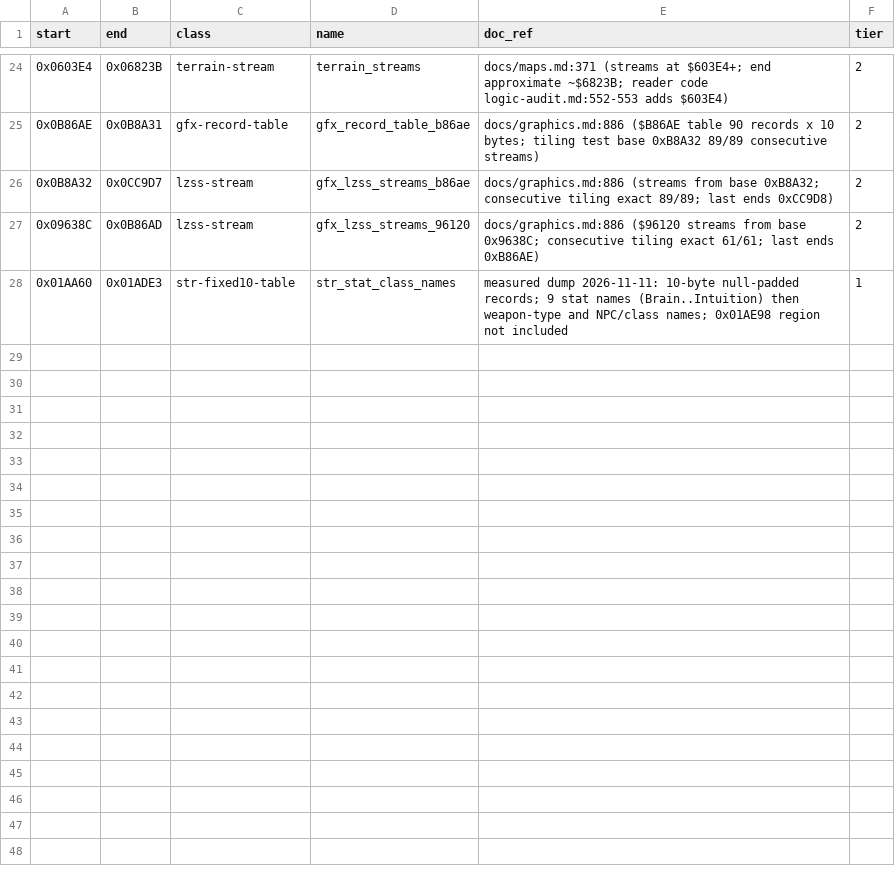
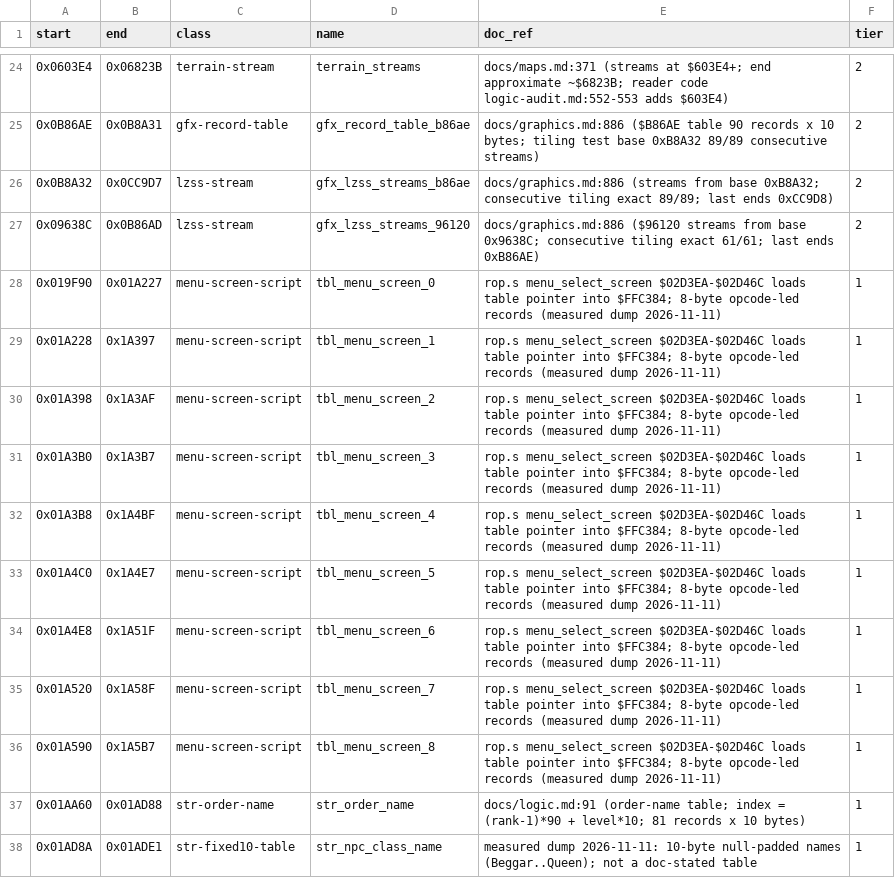
Before and after one commit to Dayset/RoPSegaMD16, a CSV file: disasm/doc_regions.csv, drawn as a sheet; only a part is shown, gaps mark what is left out.

```diff
--- a/disasm/doc_regions.csv
+++ b/disasm/doc_regions.csv
@@ -27,2 +27,12 @@ start,end,class,name,doc_ref,tier
 0x09638C,0x0B86AD,lzss-stream,gfx_lzss_streams_96120,docs/graphics.md:886 ($96120 streams from base 0x9638C; consecutive tiling exact 61/61; last ends 0xB86AE),2
-0x01AA60,0x01ADE3,str-fixed10-table,str_stat_class_names,measured dump 2026-11-11: 10-byte null-padded records; 9 stat names (Brain..Intuition) then weapon-type and NPC/class names; 0x01AE98 region not included,1
+0x019F90,0x01A227,menu-screen-script,tbl_menu_screen_0,rop.s menu_select_screen $02D3EA-$02D46C loads table pointer into $FFC384; 8-byte opcode-led records (measured dump 2026-11-11),1
+0x01A228,0x1A397,menu-screen-script,tbl_menu_screen_1,rop.s menu_select_screen $02D3EA-$02D46C loads table pointer into $FFC384; 8-byte opcode-led records (measured dump 2026-11-11),1
+0x01A398,0x1A3AF,menu-screen-script,tbl_menu_screen_2,rop.s menu_select_screen $02D3EA-$02D46C loads table pointer into $FFC384; 8-byte opcode-led records (measured dump 2026-11-11),1
+0x01A3B0,0x1A3B7,menu-screen-script,tbl_menu_screen_3,rop.s menu_select_screen $02D3EA-$02D46C loads table pointer into $FFC384; 8-byte opcode-led records (measured dump 2026-11-11),1
+0x01A3B8,0x1A4BF,menu-screen-script,tbl_menu_screen_4,rop.s menu_select_screen $02D3EA-$02D46C loads table pointer into $FFC384; 8-byte opcode-led records (measured dump 2026-11-11),1
+0x01A4C0,0x1A4E7,menu-screen-script,tbl_menu_screen_5,rop.s menu_select_screen $02D3EA-$02D46C loads table pointer into $FFC384; 8-byte opcode-led records (measured dump 2026-11-11),1
+0x01A4E8,0x1A51F,menu-screen-script,tbl_menu_screen_6,rop.s menu_select_screen $02D3EA-$02D46C loads table pointer into $FFC384; 8-byte opcode-led records (measured dump 2026-11-11),1
+0x01A520,0x1A58F,menu-screen-script,tbl_menu_screen_7,rop.s menu_select_screen $02D3EA-$02D46C loads table pointer into $FFC384; 8-byte opcode-led records (measured dump 2026-11-11),1
+0x01A590,0x1A5B7,menu-screen-script,tbl_menu_screen_8,rop.s menu_select_screen $02D3EA-$02D46C loads table pointer into $FFC384; 8-byte opcode-led records (measured dump 2026-11-11),1
+0x01AA60,0x01AD88,str-order-name,str_order_name,docs/logic.md:91 (order-name table; index = (rank-1)*90 + level*10; 81 records x 10 bytes),1
+0x01AD8A,0x01ADE1,str-fixed10-table,str_npc_class_name,measured dump 2026-11-11: 10-byte null-padded names (Beggar..Queen); not a doc-stated table,1
```
Also changed, not shown: disasm/regions.csv, 2 other files.
